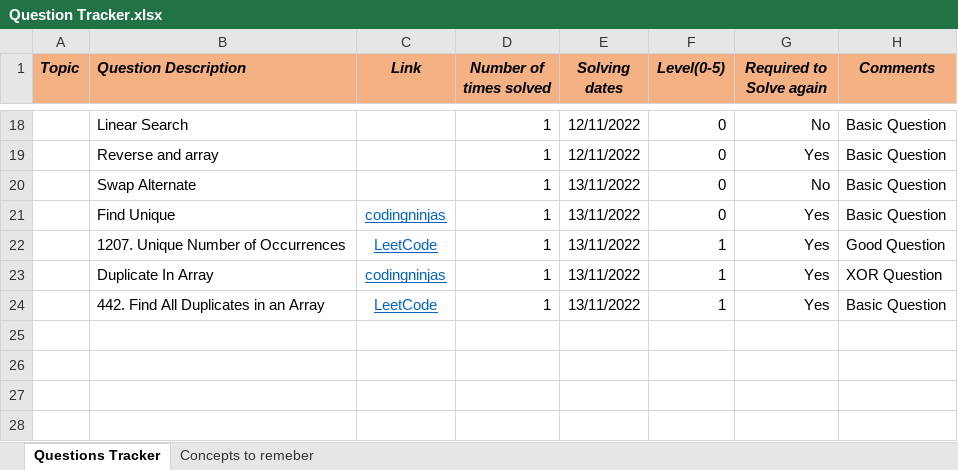
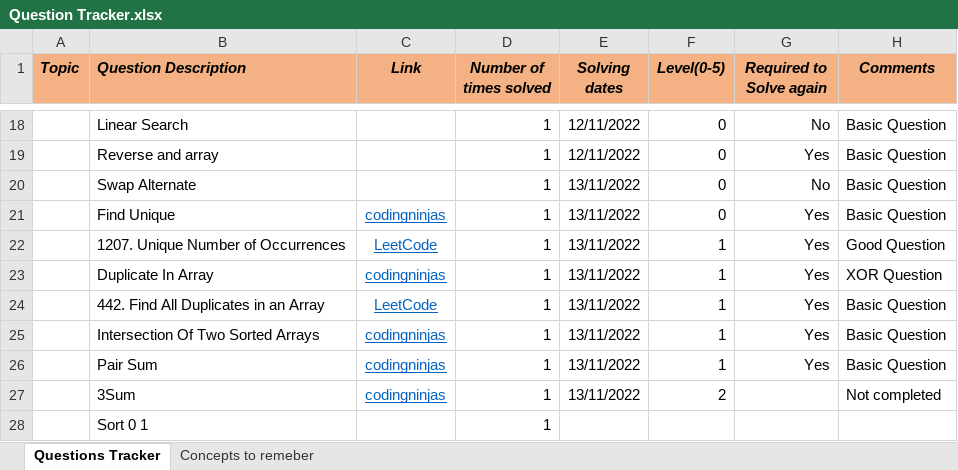
Before and after one commit to Vaibhav2998/competitive-programming, an Excel workbook: All Questions/Question Tracker.xlsx, sheet Questions Tracker, drawn as a sheet; only a part is shown, gaps mark what is left out; values as stored, in another font and other column widths than the file's, no borders; the diff names each change by its address in the sheet, - before the commit and + after, or states it on an @@ line.

```diff
--- a/All Questions/Question Tracker.xlsx (sheet Questions Tracker)
+++ b/All Questions/Question Tracker.xlsx (sheet Questions Tracker)
+row 25:  | Intersection Of Two Sorted Arrays | codingninjas | 1 | 13/11/2022 | 1 | Yes | Basic Question
+row 26:  | Pair Sum | codingninjas | 1 | 13/11/2022 | 1 | Yes | Basic Question
+row 27:  | 3Sum | codingninjas | 1 | 13/11/2022 | 2 |  | Not completed
+row 28:  | Sort 0 1 |  | 1
```
Also changed, not shown: 5 other files.
